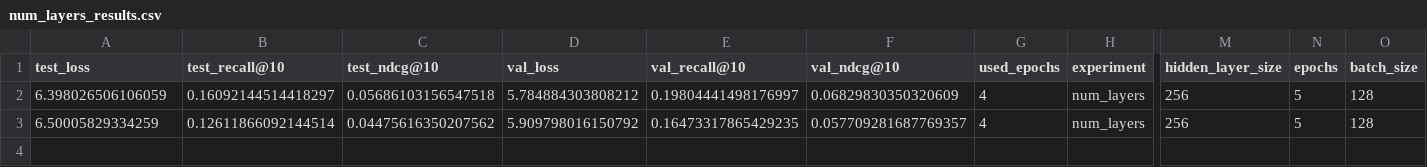
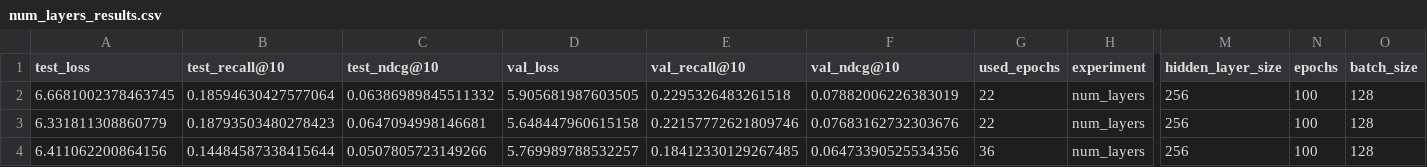
Before and after one commit to nicozumarraga/BERT4Rec, a CSV file: results/num_layers_results.csv, drawn as a sheet; only a part is shown, gaps mark what is left out; rows hold the shown columns only; the diff names each change by its address in the sheet, - before the commit and + after, or states it on an @@ line.

Commit message:
ablation study results

```diff
--- a/results/num_layers_results.csv
+++ b/results/num_layers_results.csv
-A2 (test_loss): 6.398026506106059
+A2 (test_loss): 6.6681002378463745
-B2 (test_recall@10): 0.16092144514418297
+B2 (test_recall@10): 0.18594630427577064
-C2 (test_ndcg@10): 0.05686103156547518
+C2 (test_ndcg@10): 0.06386989845511332
-D2 (val_loss): 5.784884303808212
+D2 (val_loss): 5.905681987603505
-E2 (val_recall@10): 0.19804441498176997
+E2 (val_recall@10): 0.2295326483261518
-F2 (val_ndcg@10): 0.06829830350320609
+F2 (val_ndcg@10): 0.07882006226383019
-G2:G3 (used_epochs): 4
+G2:G3 (used_epochs): 22
-N2:N3 (epochs): 5
+N2:N3 (epochs): 100
-A3 (test_loss): 6.50005829334259
+A3 (test_loss): 6.331811308860779
-B3 (test_recall@10): 0.12611866092144514
+B3 (test_recall@10): 0.18793503480278423
-C3 (test_ndcg@10): 0.04475616350207562
+C3 (test_ndcg@10): 0.0647094998146681
-D3 (val_loss): 5.909798016150792
+D3 (val_loss): 5.648447960615158
-E3 (val_recall@10): 0.16473317865429235
+E3 (val_recall@10): 0.22157772621809746
-F3 (val_ndcg@10): 0.057709281687769357
+F3 (val_ndcg@10): 0.07683162732303676
+row 4: 6.411062200864156 | 0.14484587338415644 | 0.0507805723149266 | 5.769989788532257 | 0.18412330129267485 | 0.06473390525534356 | 36 | num_layers | 256 | 100 | 128
```
Also changed, not shown: 2 other files.
